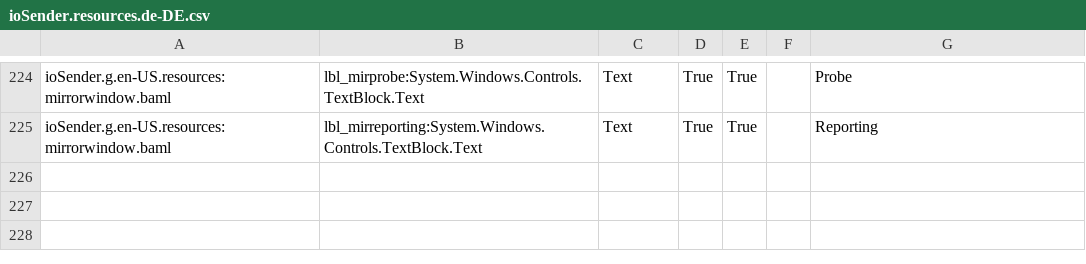
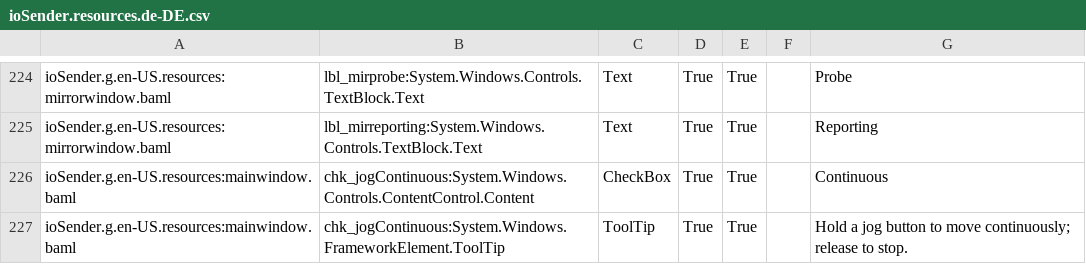
Before and after one commit to ioSenderV2/ioSender, a CSV file: Locale/de-DE/csv/ioSender.resources.de-DE.csv, drawn as a sheet; only a part is shown, gaps mark what is left out.

```diff
--- a/Locale/de-DE/csv/ioSender.resources.de-DE.csv
+++ b/Locale/de-DE/csv/ioSender.resources.de-DE.csv
@@ -225 +225,3 @@ ioSender.g.en-US.resources:mirrorwindow.baml,lbl_mirprobe:System.Windows.Control
 ioSender.g.en-US.resources:mirrorwindow.baml,lbl_mirreporting:System.Windows.Controls.TextBlock.Text,Text,True,True,,Reporting
+ioSender.g.en-US.resources:mainwindow.baml,chk_jogContinuous:System.Windows.Controls.ContentControl.Content,CheckBox,True,True,,Continuous
+ioSender.g.en-US.resources:mainwindow.baml,chk_jogContinuous:System.Windows.FrameworkElement.ToolTip,ToolTip,True,True,,Hold a jog button to move continuously; release to stop.
```
Also changed, not shown: Locale/en-US/csv/ioSender.resources.en-US.csv, Locale/hu-HU/csv/ioSender.resources.hu-HU.csv, 4 other files.
